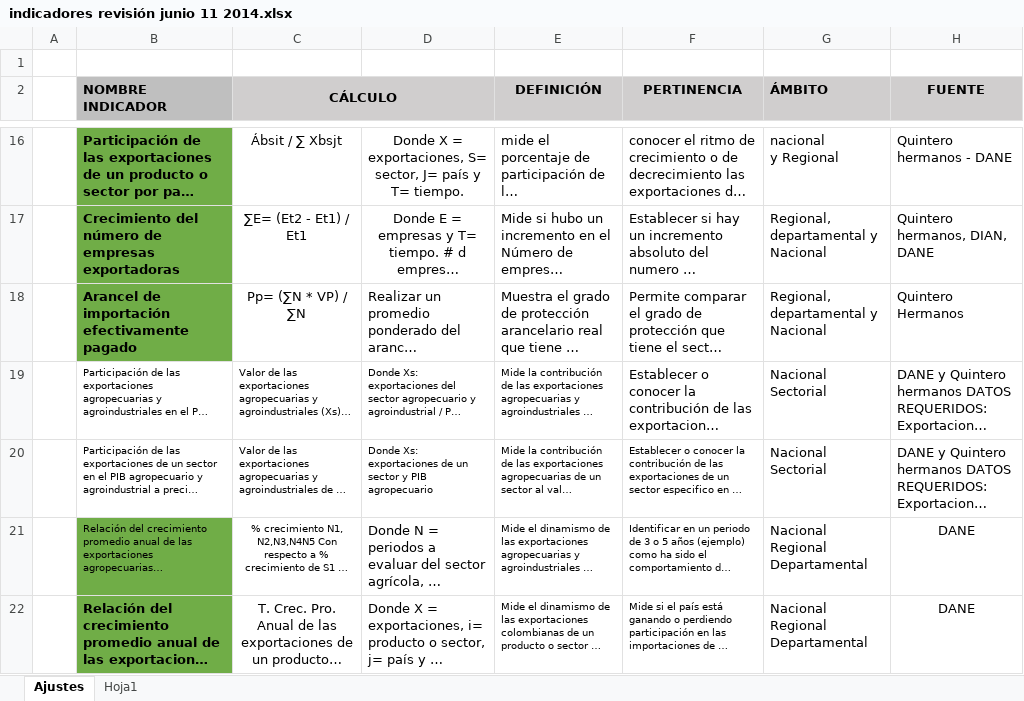
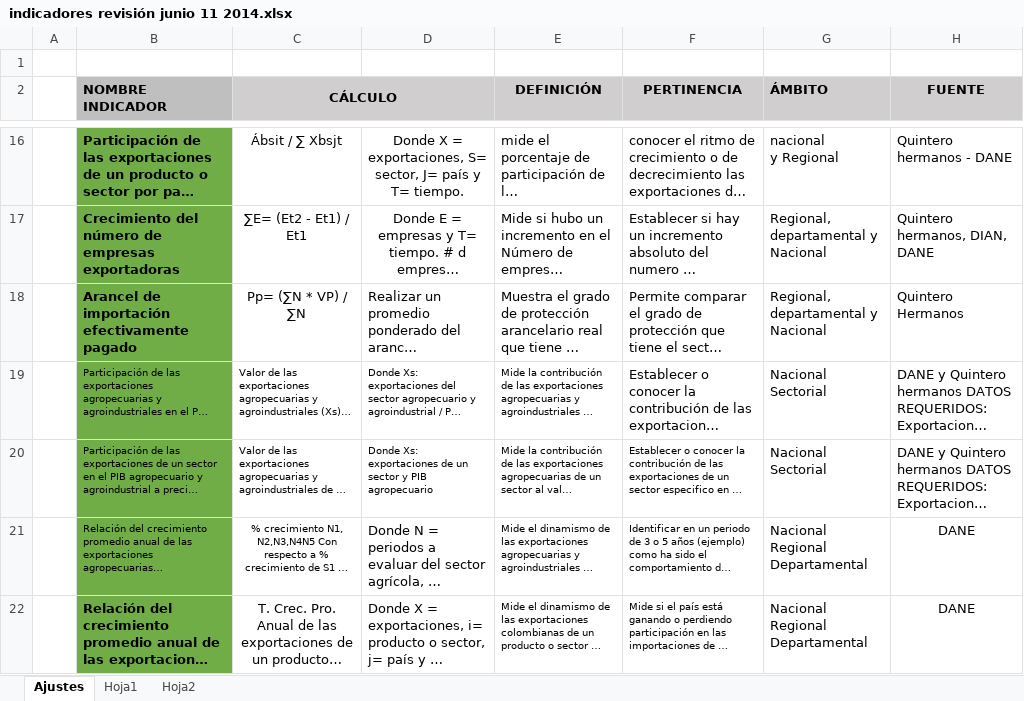
Before and after one commit to fsiatama/CCI, an Excel workbook: Documentacion/indicadores revisión junio 11 2014.xlsx, sheet Ajustes, drawn as a sheet; only a part is shown, gaps mark what is left out; long unchanged cells end in …; values as stored, in another font and other column widths than the file's, no borders; charts and pictures not drawn; the diff names each change by its address in the sheet, - before the commit and + after, or states it on an @@ line.

```diff
--- a/Documentacion/indicadores revisión junio 11 2014.xlsx (sheet Ajustes)
+++ b/Documentacion/indicadores revisión junio 11 2014.xlsx (sheet Ajustes)
+sheet tab: Hoja2
-B19:B20 fill: none
+B19:B20 fill: #70AD47
```
Also changed, not shown: Documentacion/PIB.xlsx, 29 other files.
